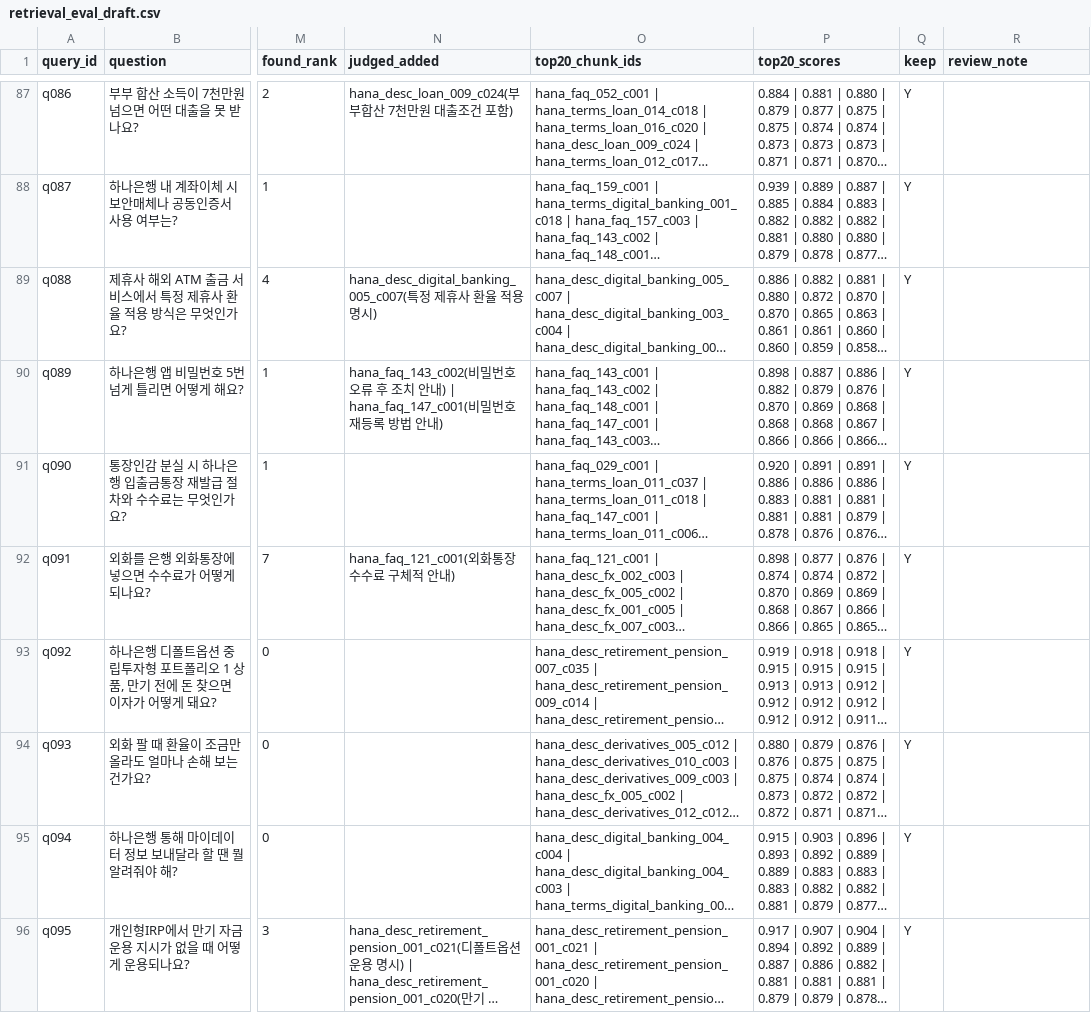
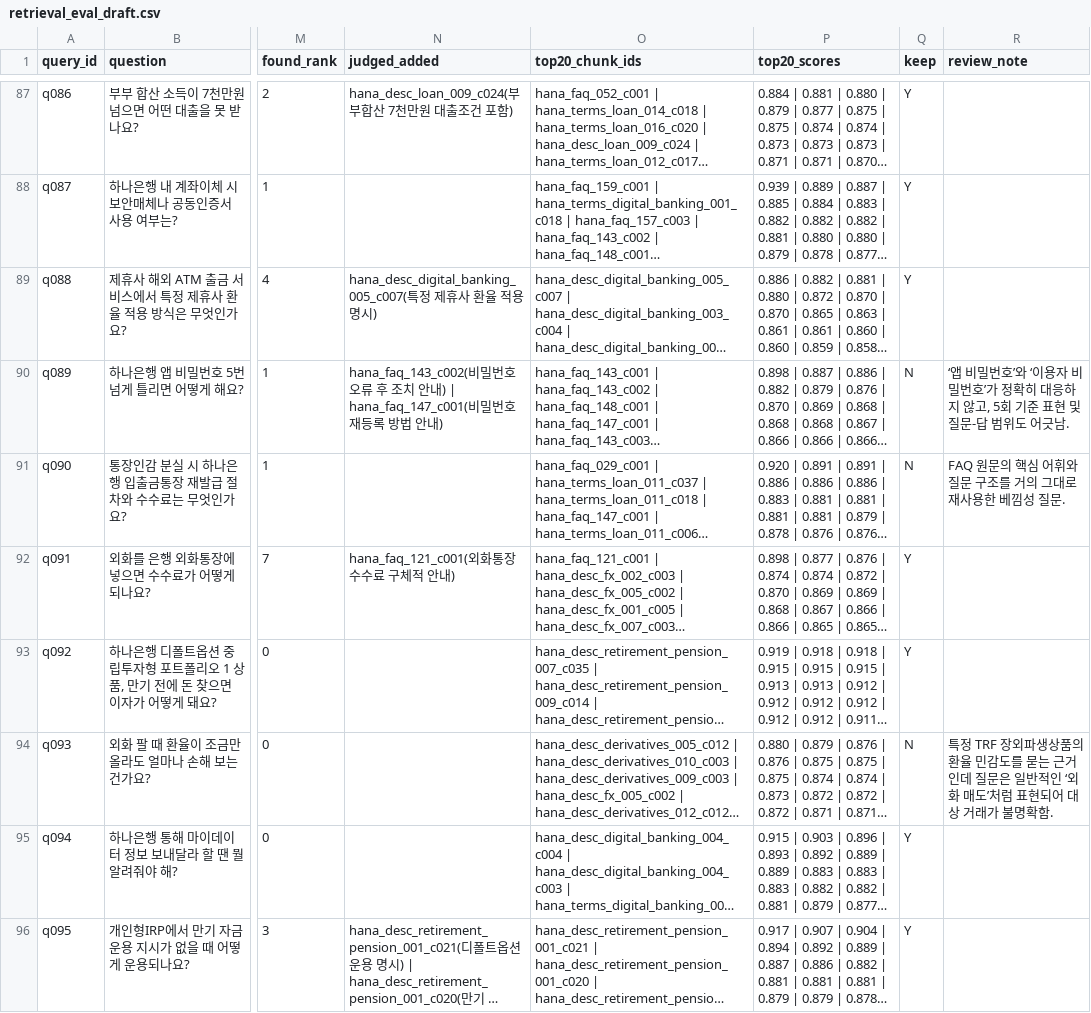
Before and after one commit to FlightChamp/finguide-rag, a CSV file: data/eval/retrieval_eval_draft.csv, drawn as a sheet; only a part is shown, gaps mark what is left out; long unchanged cells end in …; the diff covers the shown part only; the diff names each change by its address in the sheet, - before the commit and + after, or states it on an @@ line.

```diff
--- a/data/eval/retrieval_eval_draft.csv
+++ b/data/eval/retrieval_eval_draft.csv
-Q90:Q91 (keep): Y
+Q90:Q91 (keep): N
-R90 (review_note): (empty)
+R90 (review_note): ‘앱 비밀번호’와 ‘이용자 비밀번호’가 정확히 대응하지 않고, 5회 기준 표현 및 질문-답 범위도 어긋남.
-R91 (review_note): (empty)
+R91 (review_note): FAQ 원문의 핵심 어휘와 질문 구조를 거의 그대로 재사용한 베낌성 질문.
-Q94 (keep): Y
+Q94 (keep): N
-R94 (review_note): (empty)
+R94 (review_note): 특정 TRF 장외파생상품의 환율 민감도를 묻는 근거인데 질문은 일반적인 ‘외화 매도’처럼 표현되어 대상 거래가 불명확함.
```
Also changed, not shown: 22 edited cells elsewhere in this file, 1 other file.
